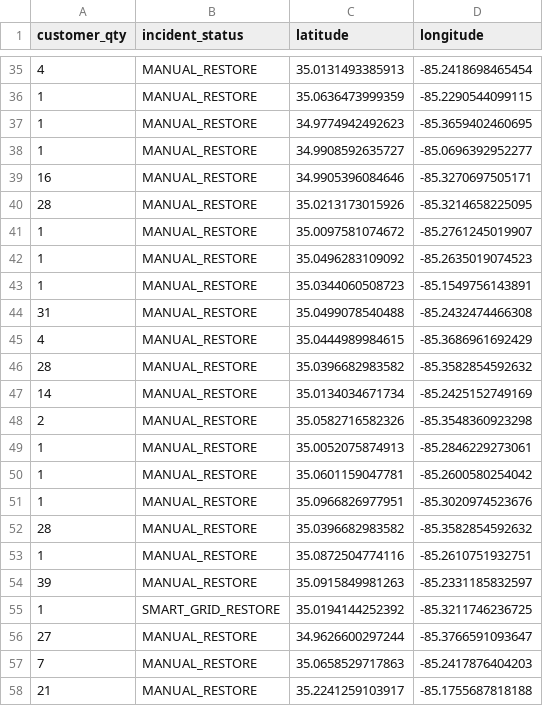
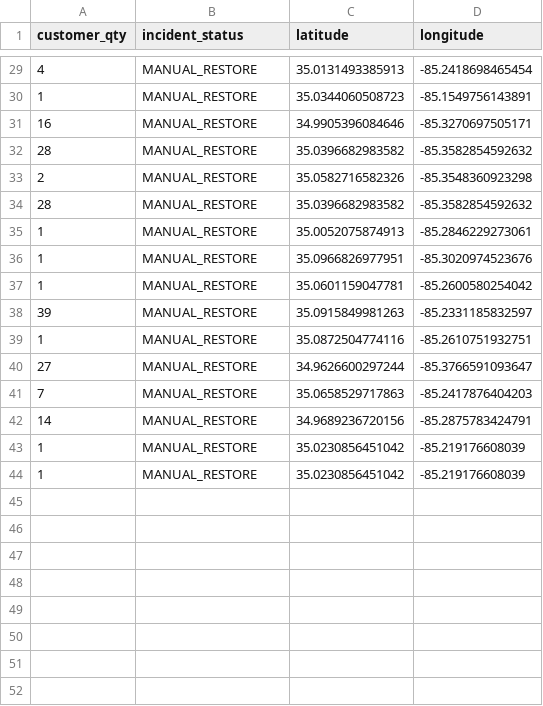
Before and after one commit to officeofperformancemanagement/public-epb-data, a CSV file: restores.csv, drawn as a sheet; only a part is shown, gaps mark what is left out; the diff covers the shown part only.

```diff
--- a/restores.csv
+++ b/restores.csv
@@ -35,24 +29,16 @@ customer_qty,incident_status,latitude,longitude
 4,MANUAL_RESTORE,35.0131493385913,-85.2418698465454
-1,MANUAL_RESTORE,35.0636473999359,-85.2290544099115
-1,MANUAL_RESTORE,34.9774942492623,-85.3659402460695
-1,MANUAL_RESTORE,34.9908592635727,-85.0696392952277
+1,MANUAL_RESTORE,35.0344060508723,-85.1549756143891
 16,MANUAL_RESTORE,34.9905396084646,-85.3270697505171
-28,MANUAL_RESTORE,35.0213173015926,-85.3214658225095
-1,MANUAL_RESTORE,35.0097581074672,-85.2761245019907
-1,MANUAL_RESTORE,35.0496283109092,-85.2635019074523
-1,MANUAL_RESTORE,35.0344060508723,-85.1549756143891
-31,MANUAL_RESTORE,35.0499078540488,-85.2432474466308
-4,MANUAL_RESTORE,35.0444989984615,-85.3686961692429
 28,MANUAL_RESTORE,35.0396682983582,-85.3582854592632
-14,MANUAL_RESTORE,35.0134034671734,-85.2425152749169
 2,MANUAL_RESTORE,35.0582716582326,-85.3548360923298
+28,MANUAL_RESTORE,35.0396682983582,-85.3582854592632
 1,MANUAL_RESTORE,35.0052075874913,-85.2846229273061
+1,MANUAL_RESTORE,35.0966826977951,-85.3020974523676
 1,MANUAL_RESTORE,35.0601159047781,-85.2600580254042
-1,MANUAL_RESTORE,35.0966826977951,-85.3020974523676
-28,MANUAL_RESTORE,35.0396682983582,-85.3582854592632
+39,MANUAL_RESTORE,35.0915849981263,-85.2331185832597
 1,MANUAL_RESTORE,35.0872504774116,-85.2610751932751
-39,MANUAL_RESTORE,35.0915849981263,-85.2331185832597
-1,SMART_GRID_RESTORE,35.0194144252392,-85.3211746236725
 27,MANUAL_RESTORE,34.9626600297244,-85.3766591093647
 7,MANUAL_RESTORE,35.0658529717863,-85.2417876404203
-21,MANUAL_RESTORE,35.2241259103917,-85.1755687818188
+14,MANUAL_RESTORE,34.9689236720156,-85.2875783424791
+1,MANUAL_RESTORE,35.0230856451042,-85.219176608039
+1,MANUAL_RESTORE,35.0230856451042,-85.219176608039
```
Also changed, not shown: 1 added row, 10 removed rows, 7 moved rows and 4 edited cells elsewhere in this file, outages.csv, 2 other files.
